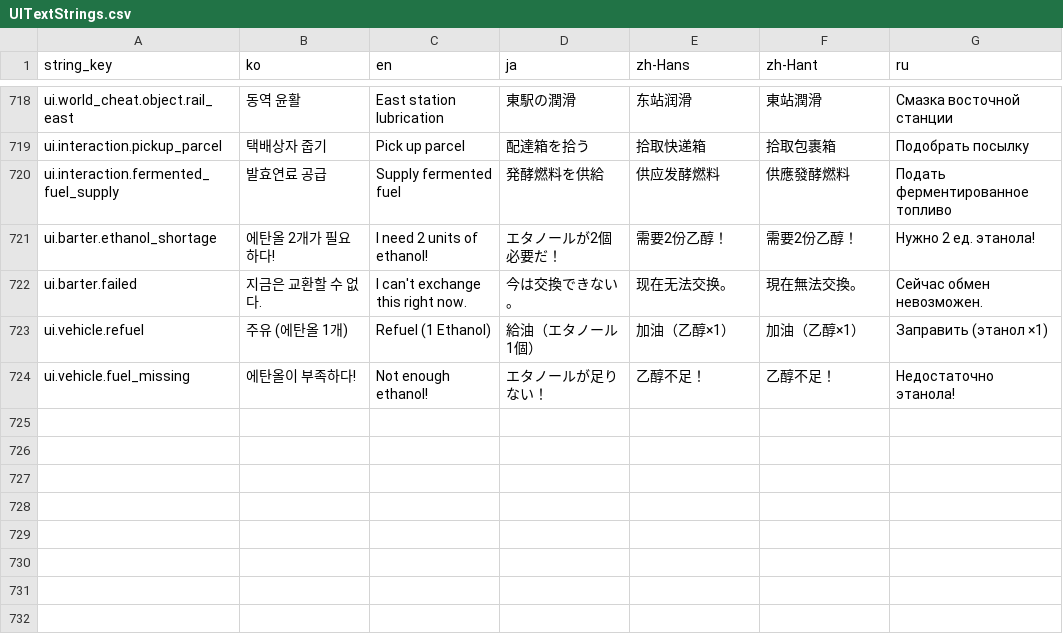
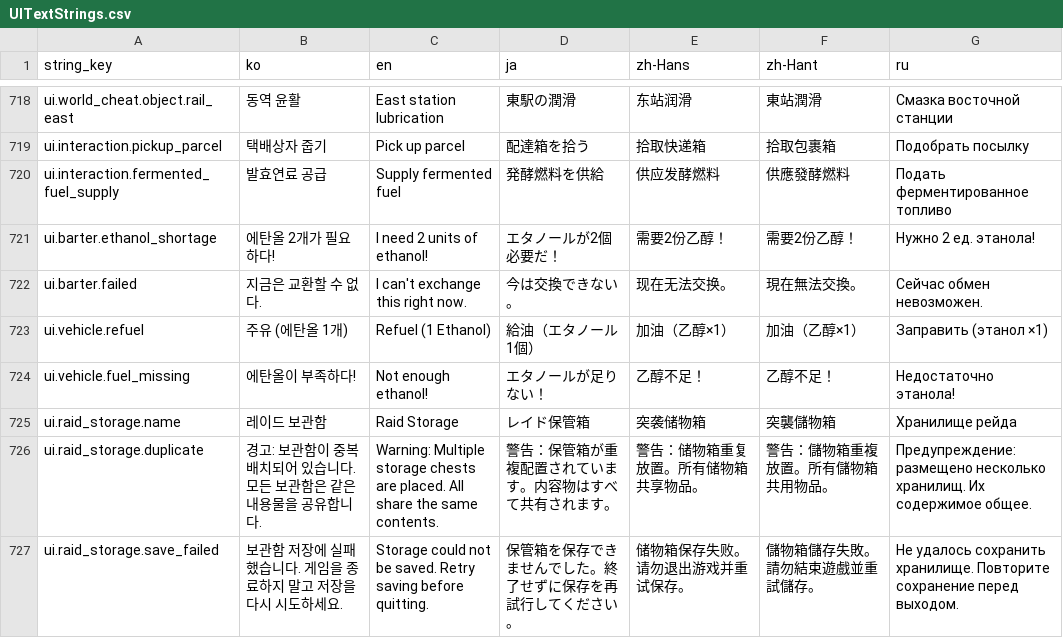
Before and after one commit to octopus7/extraction_shooter, a CSV file: TunaSweeper/Content/Data/UITextStrings.csv, drawn as a sheet; only a part is shown, gaps mark what is left out.

Commit message:
feat: add persistent raid storage chest with slot indicators

```diff
--- a/TunaSweeper/Content/Data/UITextStrings.csv
+++ b/TunaSweeper/Content/Data/UITextStrings.csv
@@ -736 +736,4 @@ ui.vehicle.refuel,주유 (에탄올 1개),Refuel (1 Ethanol),給油（エタノ
 ui.vehicle.fuel_missing,에탄올이 부족하다!,Not enough ethanol!,エタノールが足りない！,乙醇不足！,乙醇不足！,Недостаточно этанола!
+ui.raid_storage.name,레이드 보관함,Raid Storage,レイド保管箱,突袭储物箱,突襲儲物箱,Хранилище рейда
+ui.raid_storage.duplicate,경고: 보관함이 중복 배치되어 있습니다. 모든 보관함은 같은 내용물을 공유합니다.,Warning: Multiple storage chests are placed. All share the same contents.,警告：保管箱が重複配置されています。内容物はすべて共有されます。,警告：储物箱重复放置。所有储物箱共享物品。,警告：儲物箱重複放置。所有儲物箱共用物品。,Предупреждение: размещено несколько хранилищ. Их содержимое общее.
+ui.raid_storage.save_failed,보관함 저장에 실패했습니다. 게임을 종료하지 말고 저장을 다시 시도하세요.,Storage could not be saved. Retry saving before quitting.,保管箱を保存できませんでした。終了せずに保存を再試行してください。,储物箱保存失败。请勿退出游戏并重试保存。,儲物箱儲存失敗。請勿結束遊戲並重試儲存。,Не удалось сохранить хранилище. Повторите сохранение перед выходом.
```
Also changed, not shown: 21 other files.
